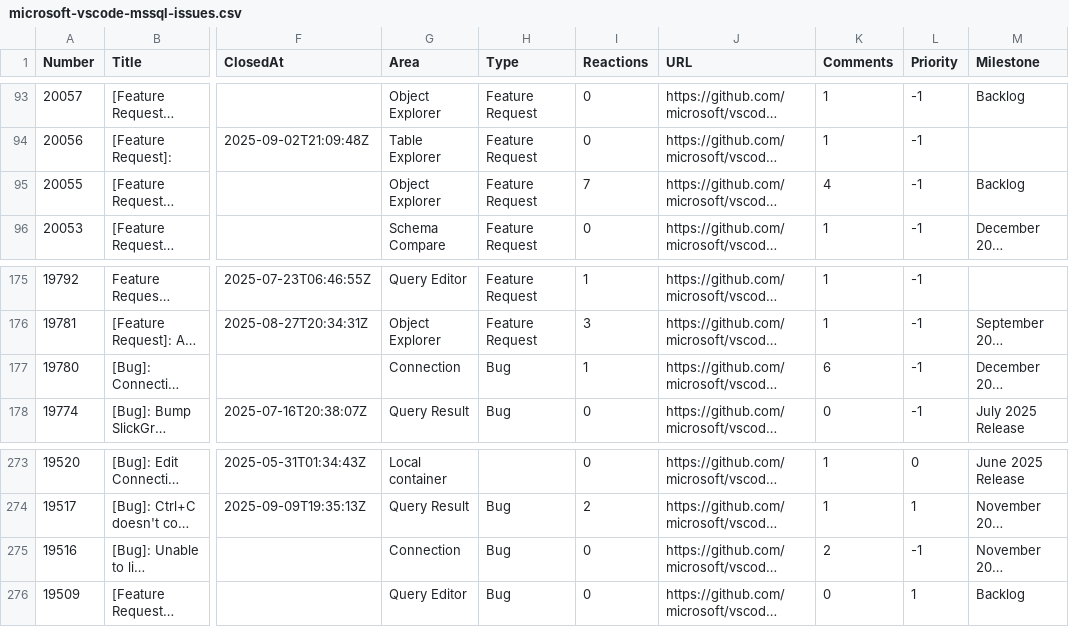
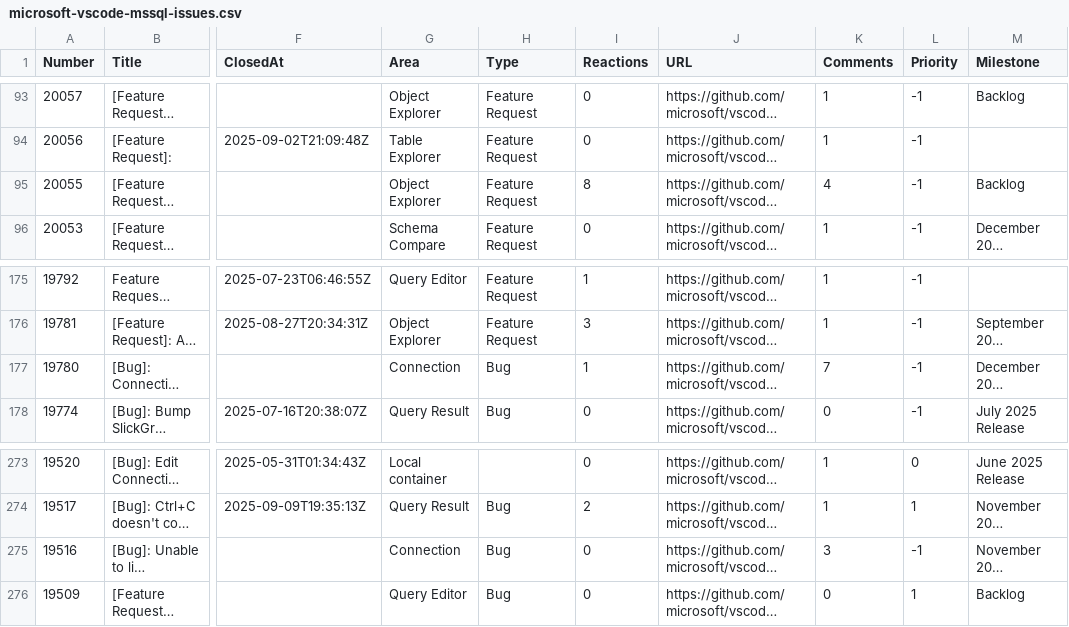
Before and after one commit to aasimkhan30/vscode-mssql-issues, a CSV file: microsoft-vscode-mssql-issues.csv, drawn as a sheet; only a part is shown, gaps mark what is left out; long unchanged cells end in …; the diff covers the shown part only; the diff names each change by its address in the sheet, - before the commit and + after, or states it on an @@ line.

```diff
--- a/microsoft-vscode-mssql-issues.csv
+++ b/microsoft-vscode-mssql-issues.csv
-I95 (Reactions): 7
+I95 (Reactions): 8
-K177 (Comments): 6
+K177 (Comments): 7
-K275 (Comments): 2
+K275 (Comments): 3
```
Also changed, not shown: 15 edited cells elsewhere in this file, 1 other file.
